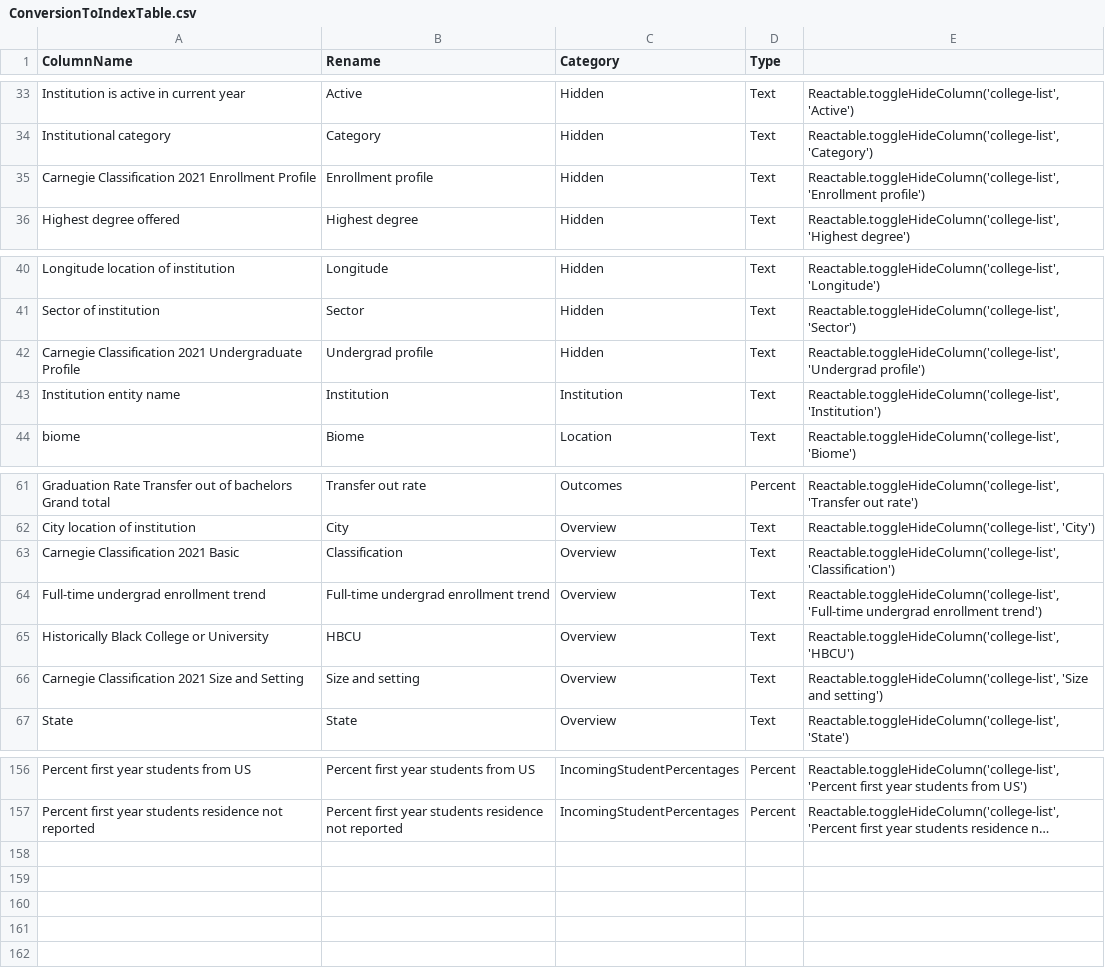
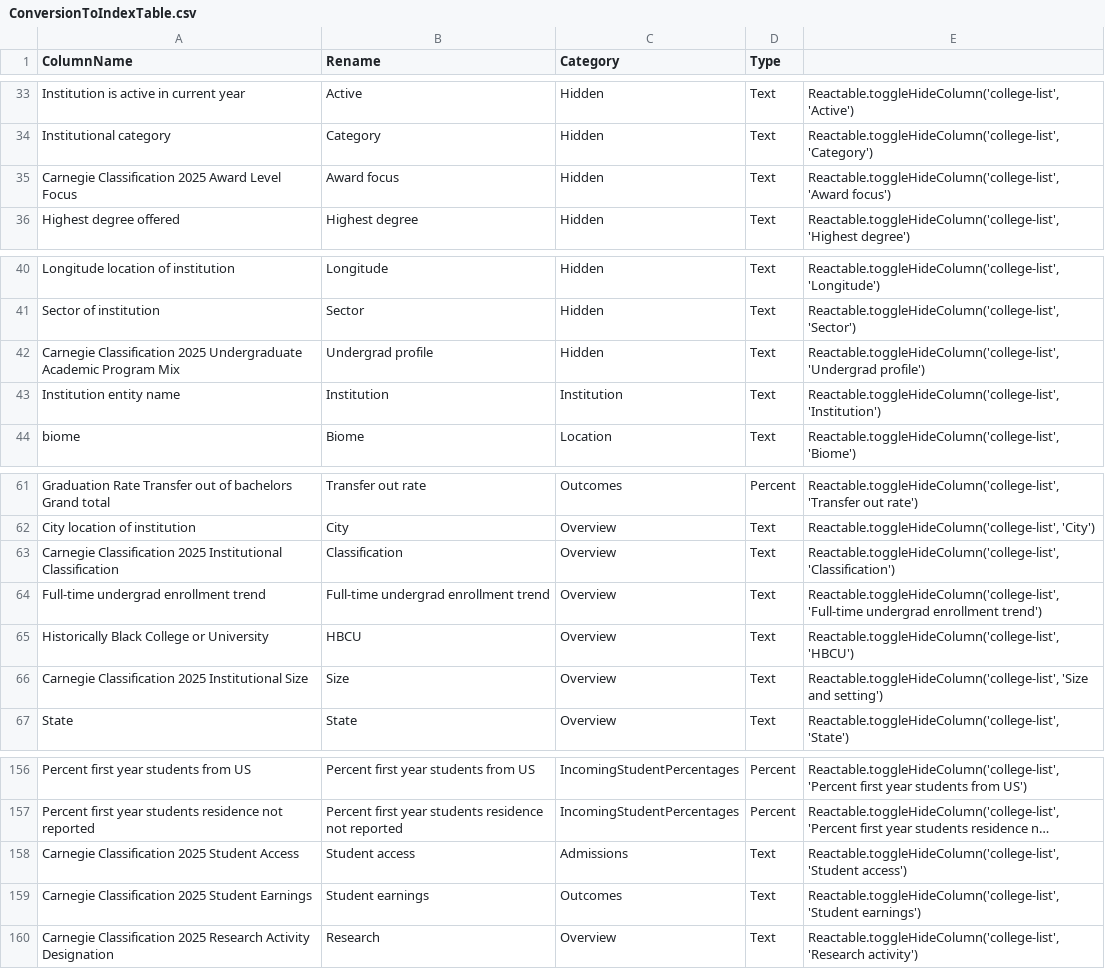
Before and after one commit to bomeara/collegetables_source, a CSV file: data/ConversionToIndexTable.csv, drawn as a sheet; only a part is shown, gaps mark what is left out; long unchanged cells end in …; the diff names each change by its address in the sheet, - before the commit and + after, or states it on an @@ line.

```diff
--- a/data/ConversionToIndexTable.csv
+++ b/data/ConversionToIndexTable.csv
-A35 (ColumnName): Carnegie Classification 2021 Enrollment Profile
+A35 (ColumnName): Carnegie Classification 2025 Award Level Focus
-B35 (Rename): Enrollment profile
+B35 (Rename): Award focus
-E35: Reactable.toggleHideColumn('college-list', 'Enrollment profile')
+E35: Reactable.toggleHideColumn('college-list', 'Award focus')
-A42 (ColumnName): Carnegie Classification 2021 Undergraduate Profile
+A42 (ColumnName): Carnegie Classification 2025 Undergraduate Academic Program Mix
-A63 (ColumnName): Carnegie Classification 2021 Basic
+A63 (ColumnName): Carnegie Classification 2025 Institutional Classification
-A66 (ColumnName): Carnegie Classification 2021 Size and Setting
+A66 (ColumnName): Carnegie Classification 2025 Institutional Size
-B66 (Rename): Size and setting
+B66 (Rename): Size
+row 158: Carnegie Classification 2025 Student Access | Student access | Admissions | Text | Reactable.toggleHideColumn('college-list', 'Student access')
+row 159: Carnegie Classification 2025 Student Earnings | Student earnings | Outcomes | Text | Reactable.toggleHideColumn('college-list', 'Student earnings')
+row 160: Carnegie Classification 2025 Research Activity Designation | Research | Overview | Text | Reactable.toggleHideColumn('college-list', 'Research activity')
```
Also changed, not shown: data/ConversionToComparisonCharts.csv, data/ConversionToIndexTableVertical.csv, 12 other files.
